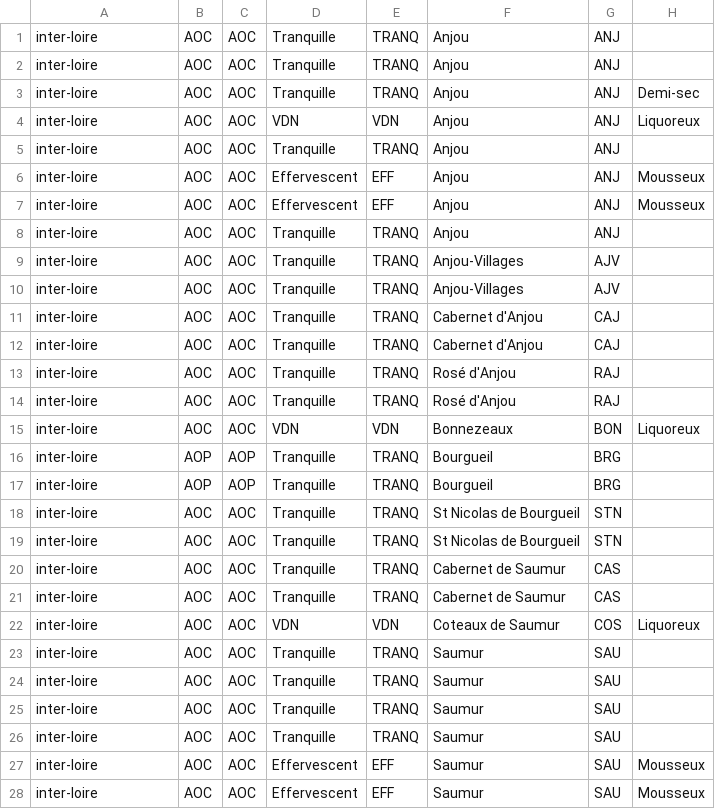
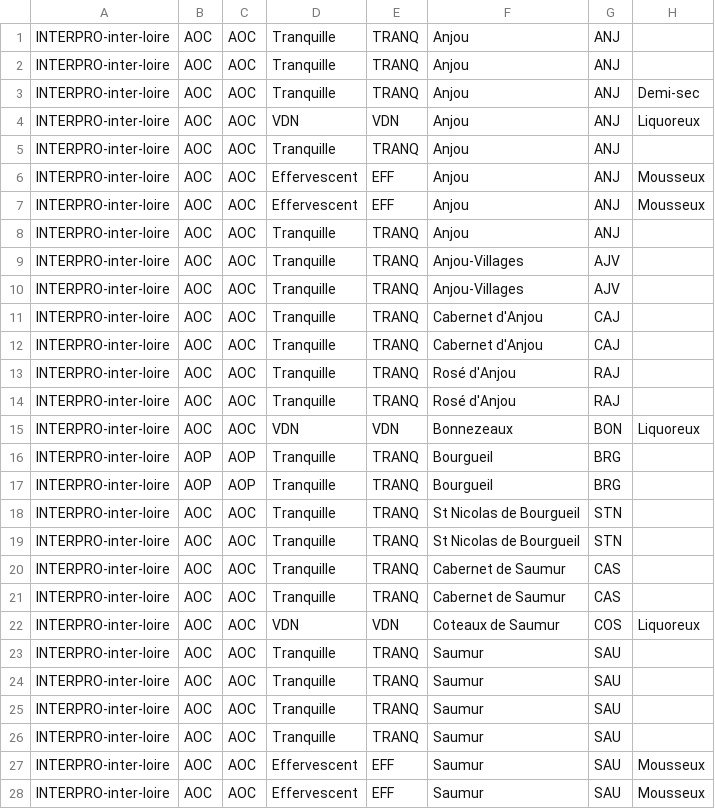
Before and after one commit to 24eme/giilda, a CSV file: project/data/import/configuration/produits.csv, drawn as a sheet; only a part is shown; the diff covers the shown part only; the diff names each change by its address in the sheet, - before the commit and + after, or states it on an @@ line.

```diff
--- a/project/data/import/configuration/produits.csv
+++ b/project/data/import/configuration/produits.csv
-A1:A28: inter-loire
+A1:A28: INTERPRO-inter-loire
```
Also changed, not shown: 90 edited cells elsewhere in this file, 8 other files.
